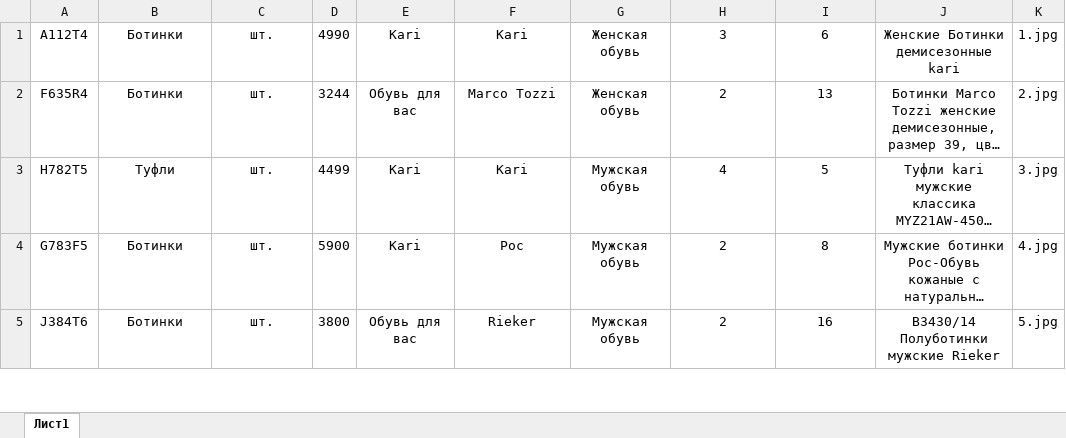
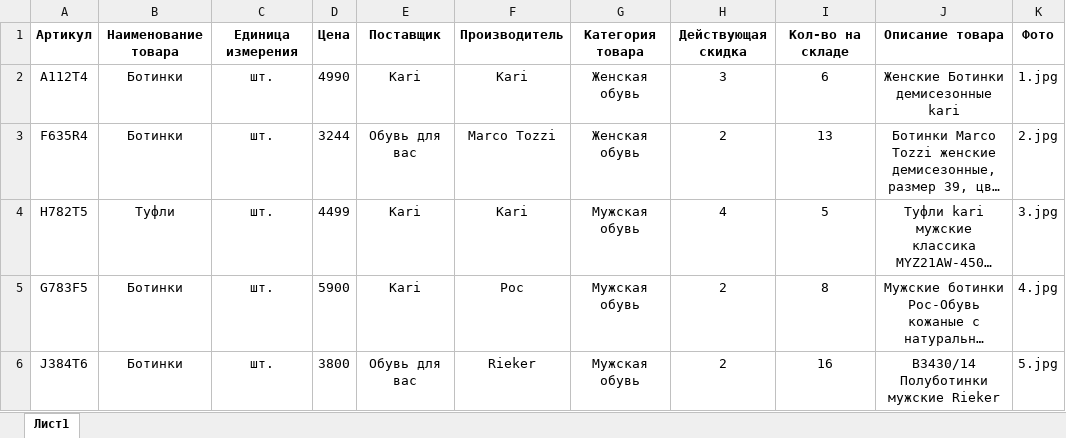
Before and after one commit to idekferewf/UP-DEMO, an Excel workbook: Задание/ПУ/Модуль 1/import/Tovar.xlsx, sheet Лист1, drawn as a sheet; only a part is shown; long unchanged cells end in …; values as stored, in another font and other column widths than the file's, no borders; the diff names each change by its address in the sheet, - before the commit and + after, or states it on an @@ line.

```diff
--- a/Задание/ПУ/Модуль 1/import/Tovar.xlsx (sheet Лист1)
+++ b/Задание/ПУ/Модуль 1/import/Tovar.xlsx (sheet Лист1)
+row 1: Артикул | Наименование товара | Единица измерения | Цена | Поставщик | Производитель | Категория товара | Действующая скидка | Кол-во на складе | Описание товара | Фото
```
Also changed, not shown: Задание/ПУ/Модуль 1/import/user_import.xlsx, Задание/ПУ/Модуль 1/import/Заказ_import.xlsx, 3 other files.
